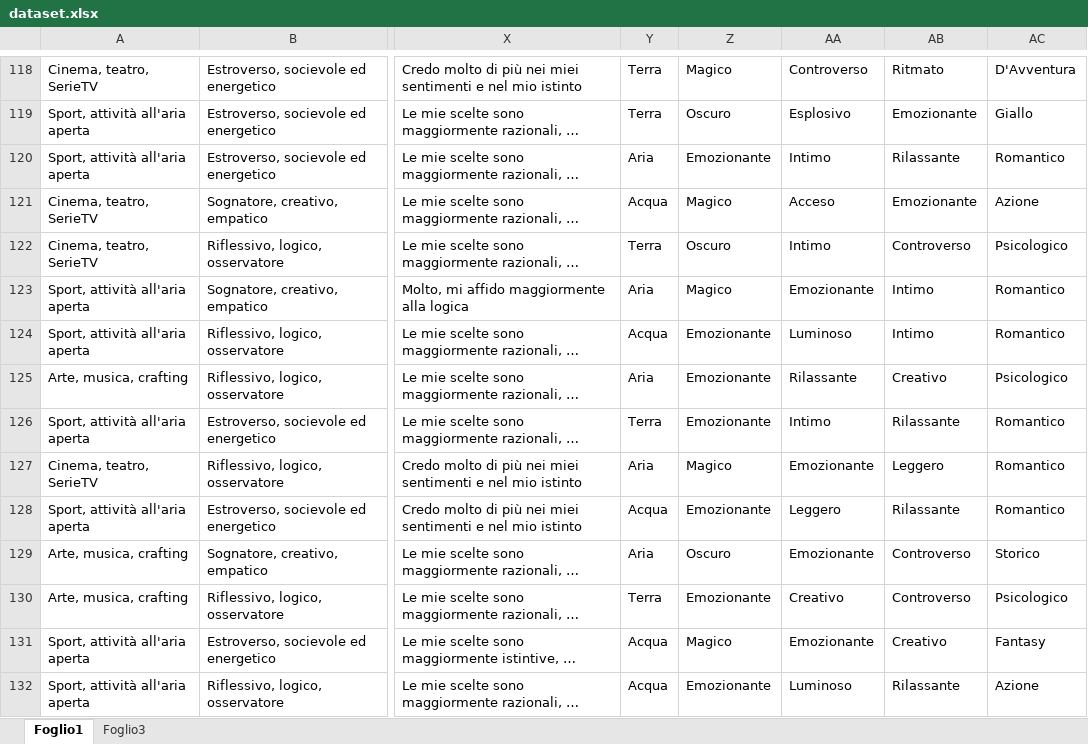
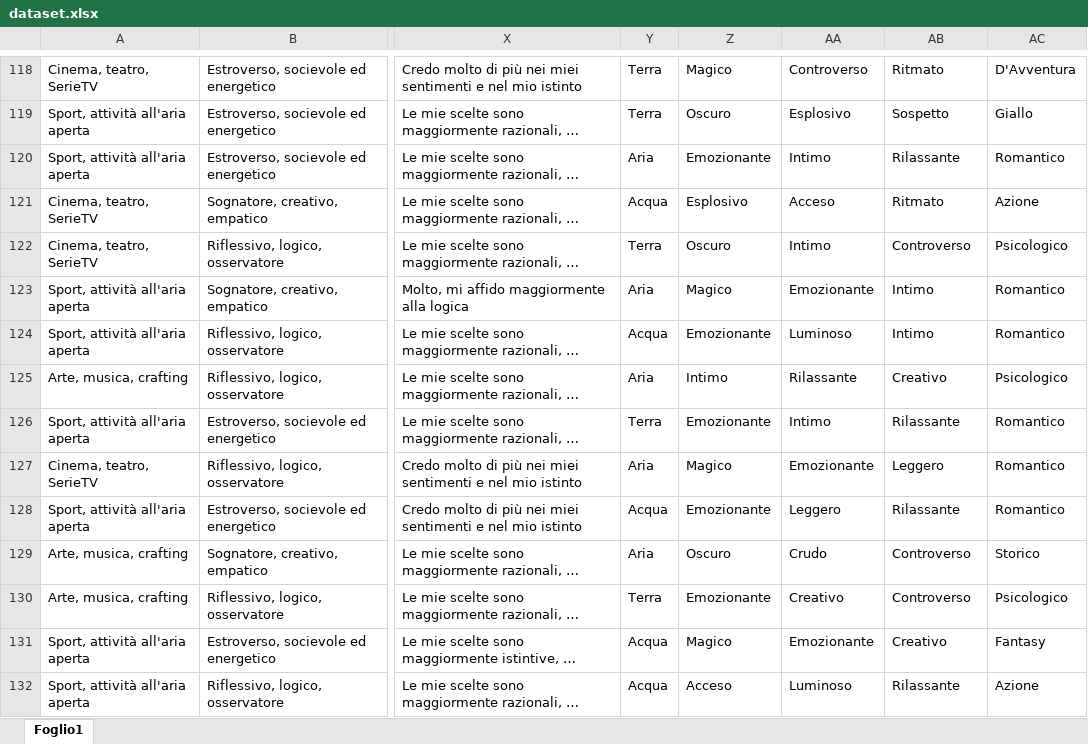
Before and after one commit to gianwario/biblionet, an Excel workbook: src/main/java/it/unisa/c07/biblionet/moduloIntelligenzaArtificiale/dataset/dataset.xlsx, sheet Foglio1, drawn as a sheet; only a part is shown, gaps mark what is left out; long unchanged cells end in …; values as stored, in another font and other column widths than the file's, no borders; the diff covers the shown part only; the diff names each change by its address in the sheet, - before the commit and + after, or states it on an @@ line.

```diff
--- a/src/main/java/it/unisa/c07/biblionet/moduloIntelligenzaArtificiale/dataset/dataset.xlsx (sheet Foglio1)
+++ b/src/main/java/it/unisa/c07/biblionet/moduloIntelligenzaArtificiale/dataset/dataset.xlsx (sheet Foglio1)
-sheet tab: Foglio3
-AB119: Emozionante
+AB119: Sospetto
-Z121: Magico
+Z121: Esplosivo
-AB121: Emozionante
+AB121: Ritmato
-Z125: Emozionante
+Z125: Intimo
-AA129: Emozionante
+AA129: Crudo
-Z132: Emozionante
+Z132: Acceso
```
Also changed, not shown: 79 edited cells elsewhere in this sheet, 2 other files.
